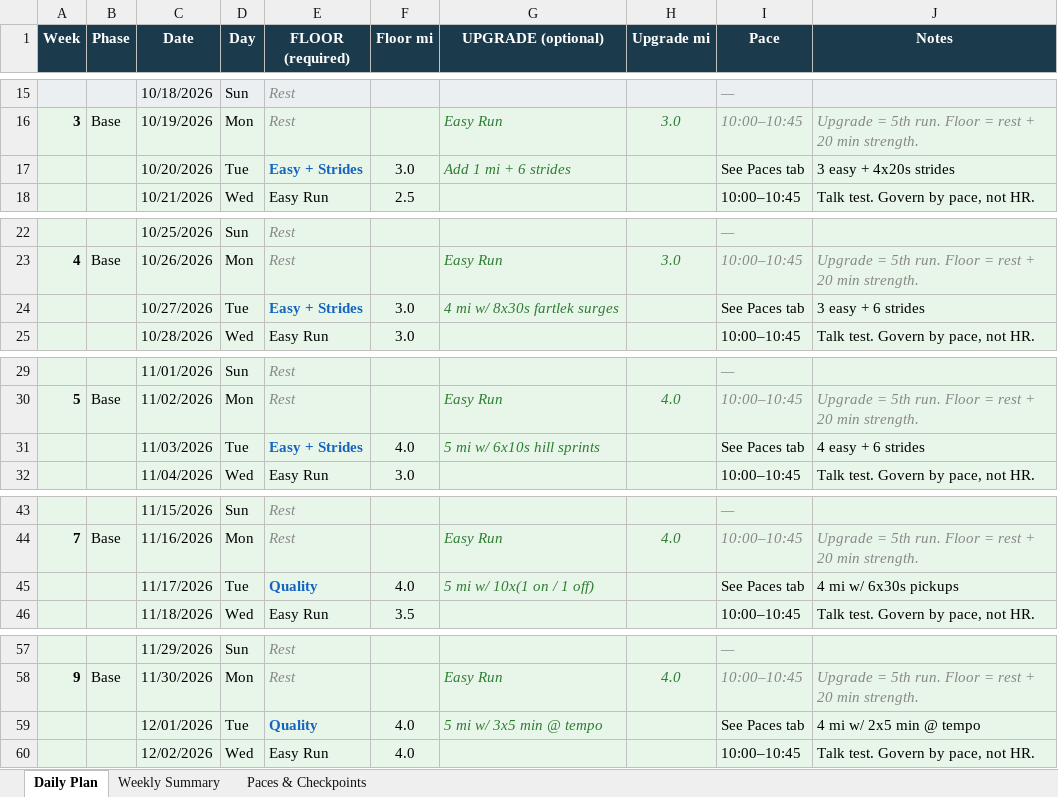
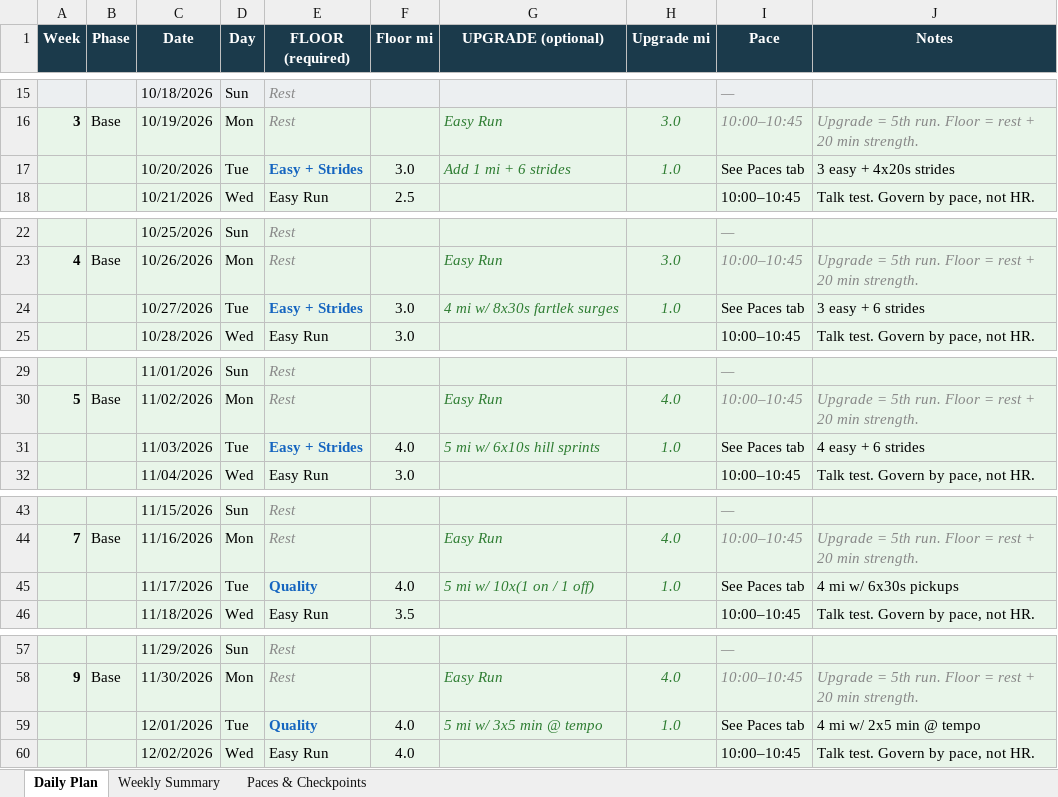
Before and after one commit to jakerz11/road-to-st-george, an Excel workbook: plan/uvm-training-plan.xlsx, sheet Daily Plan, drawn as a sheet; only a part is shown, gaps mark what is left out; values as stored, in another font and other column widths than the file's, no borders; the diff covers the shown part only; the diff names each change by its address in the sheet, - before the commit and + after, or states it on an @@ line.

Commit message:
Update training plan: Tuesday upgrade miles + corrected Floor+Upgrades weekly totals

```diff
--- a/plan/uvm-training-plan.xlsx (sheet Daily Plan)
+++ b/plan/uvm-training-plan.xlsx (sheet Daily Plan)
-H17 (Upgrade mi): (empty)
+H17 (Upgrade mi): 1.0
-H24 (Upgrade mi): (empty)
+H24 (Upgrade mi): 1.0
-H31 (Upgrade mi): (empty)
+H31 (Upgrade mi): 1.0
-H45 (Upgrade mi): (empty)
+H45 (Upgrade mi): 1.0
-H59 (Upgrade mi): (empty)
+H59 (Upgrade mi): 1.0
```
Also changed, not shown: 21 edited cells elsewhere in this sheet, sheet Weekly Summary, 3 other files.
